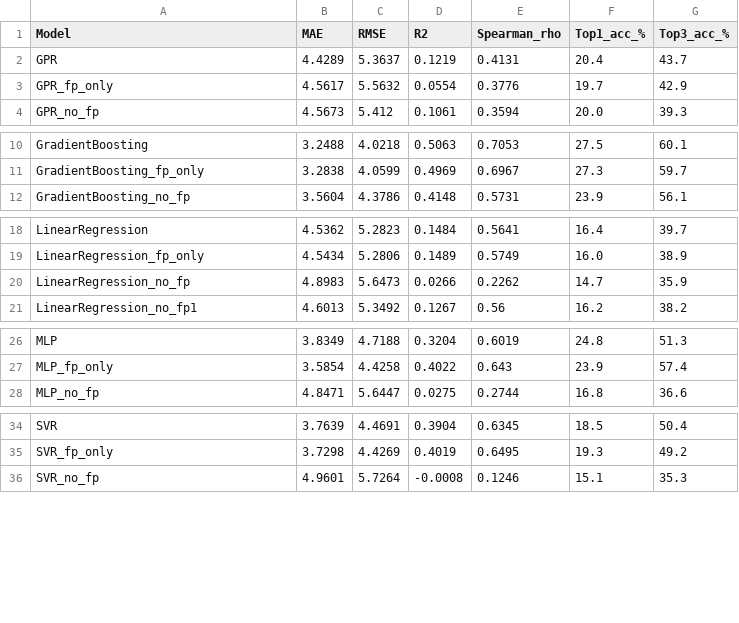
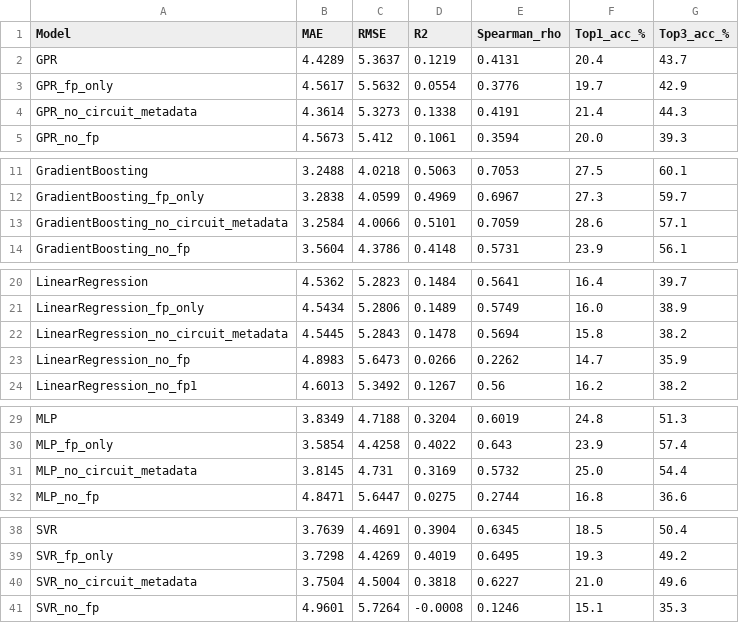
Before and after one commit to yanna-torres/f1_qualifying_prediction, a CSV file: outputs/results_table.csv, drawn as a sheet; only a part is shown, gaps mark what is left out; the diff names each change by its address in the sheet, - before the commit and + after, or states it on an @@ line.

Commit message:
Add run without circuit info

```diff
--- a/outputs/results_table.csv
+++ b/outputs/results_table.csv
+row 4: GPR_no_circuit_metadata | 4.3614 | 5.3273 | 0.1338 | 0.4191 | 21.4 | 44.3
+row 13: GradientBoosting_no_circuit_metadata | 3.2584 | 4.0066 | 0.5101 | 0.7059 | 28.6 | 57.1
+row 22: LinearRegression_no_circuit_metadata | 4.5445 | 5.2843 | 0.1478 | 0.5694 | 15.8 | 38.2
+row 31: MLP_no_circuit_metadata | 3.8145 | 4.731 | 0.3169 | 0.5732 | 25.0 | 54.4
+row 40: SVR_no_circuit_metadata | 3.7504 | 4.5004 | 0.3818 | 0.6227 | 21.0 | 49.6
```
Also changed, not shown: 28 other files.
